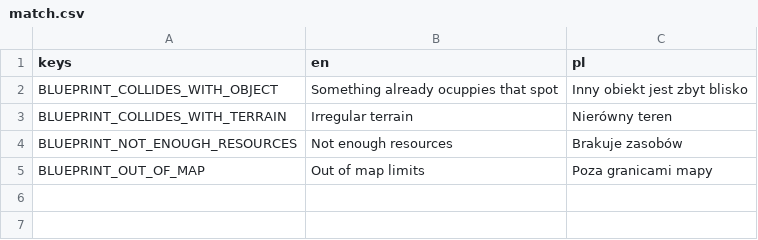
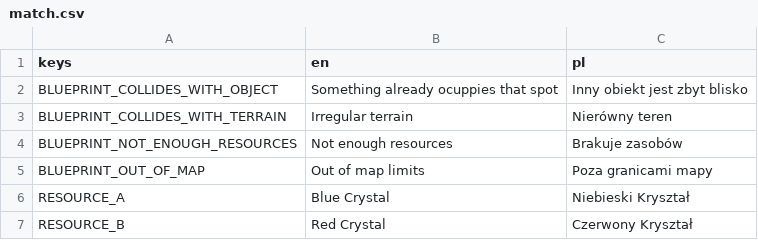
Before and after one commit to natelindev/command-horizon, a CSV file: assets/translations/match.csv, drawn as a sheet; the diff names each change by its address in the sheet, - before the commit and + after, or states it on an @@ line.

Commit message:
Create resource HUD's popups & logos, closes #26

```diff
--- a/assets/translations/match.csv
+++ b/assets/translations/match.csv
+row 6: RESOURCE_A | Blue Crystal | Niebieski Kryształ
+row 7: RESOURCE_B | Red Crystal | Czerwony Kryształ
```
Also changed, not shown: 2 other files.
